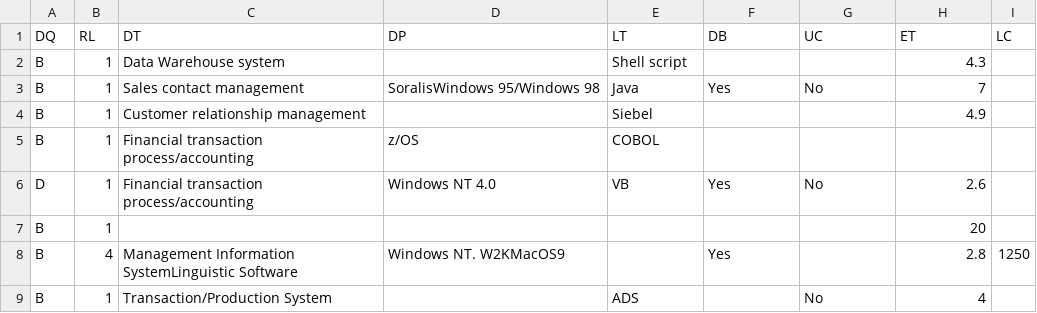
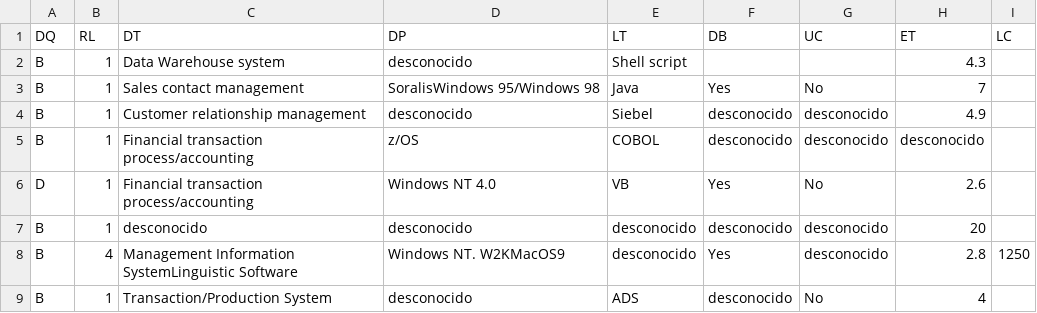
Before and after one commit to FauDavid/MFSDOBNN-IC-TP, a CSV file: dataset-entrada.csv, drawn as a sheet.

Commit message:
Update dataset-entrada.csv

```diff
--- a/dataset-entrada.csv
+++ b/dataset-entrada.csv
@@ -1,9 +1,9 @@
 DQ,RL,DT,DP,LT,DB,UC,ET,LC
-B,1,Data Warehouse system,,Shell script,,,4.3,
+B,1,Data Warehouse system,desconocido,Shell script,,,4.3,
 B,1,Sales contact management,SoralisWindows 95/Windows 98,Java,Yes,No,7,
-B,1,Customer relationship management,,Siebel,,,4.9,
-B,1,Financial transaction process/accounting,z/OS,COBOL,,,,
+B,1,Customer relationship management,desconocido,Siebel,desconocido,desconocido,4.9,
+B,1,Financial transaction process/accounting,z/OS,COBOL,desconocido,desconocido,desconocido,
 D,1,Financial transaction process/accounting,Windows NT 4.0,VB,Yes,No,2.6,
-B,1,,,,,,20,
-B,4,Management Information SystemLinguistic Software,Windows NT. W2KMacOS9,,Yes,,2.8,1250
-B,1,Transaction/Production System,,ADS,,No,4,
+B,1,desconocido,desconocido,desconocido,desconocido,desconocido,20,
+B,4,Management Information SystemLinguistic Software,Windows NT. W2KMacOS9,desconocido,Yes,desconocido,2.8,1250
+B,1,Transaction/Production System,desconocido,ADS,desconocido,No,4,
```
